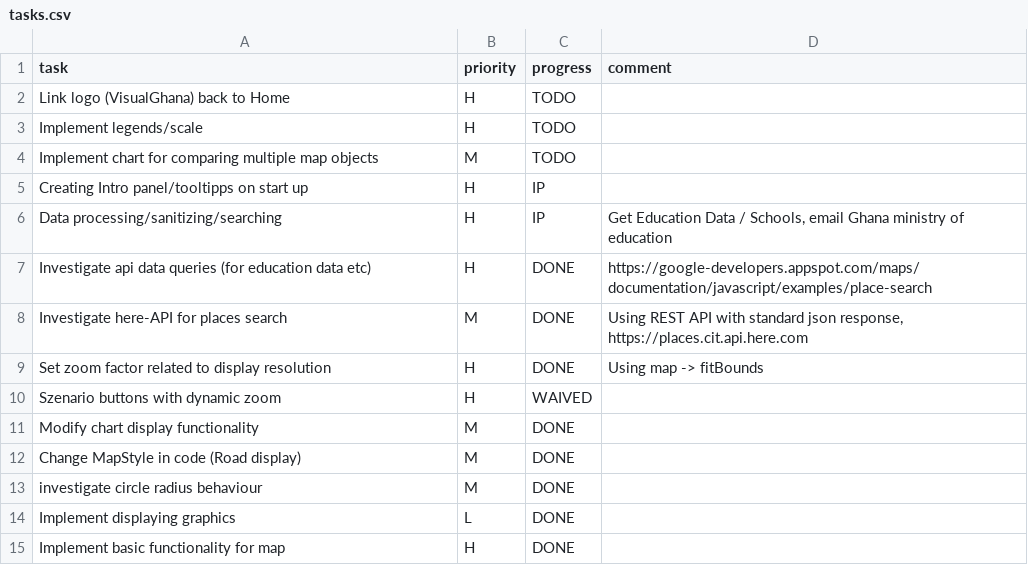
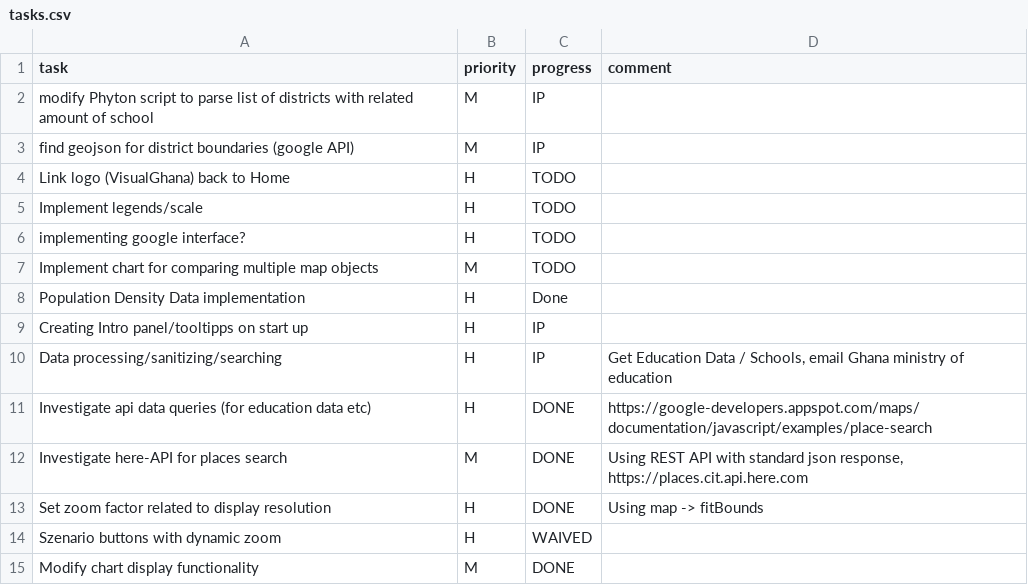
Before and after one commit to MrOrange1992/VisualGhana, a CSV file: tasks.csv, drawn as a sheet; only a part is shown; the shorter side is filled out with more unchanged rows.

Commit message:
Implementing PopDens, working with Phyton script to optain school data

```diff
--- a/tasks.csv
+++ b/tasks.csv
@@ -1,5 +1,9 @@
 task,priority,progress,comment,
+modify Phyton script to parse list of districts with related amount of school,M,IP,,
+find geojson for district boundaries (google API),M,IP,,
 Link logo (VisualGhana) back to Home,H,TODO,,
 Implement legends/scale,H,TODO,,
+implementing google interface?,H,TODO,,
 Implement chart for comparing multiple map objects,M,TODO,,
+Population Density Data implementation,H,Done,,
 Creating Intro panel/tooltipps on start up,H,IP,,
```
Also changed, not shown: hours.csv, 8 other files.
